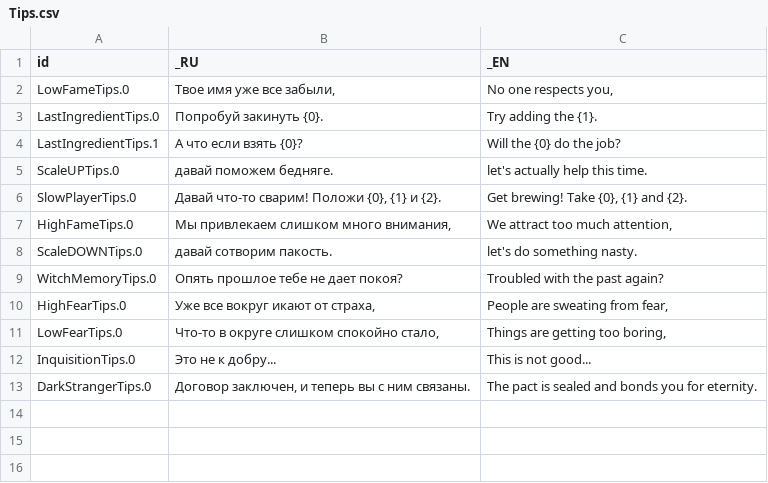
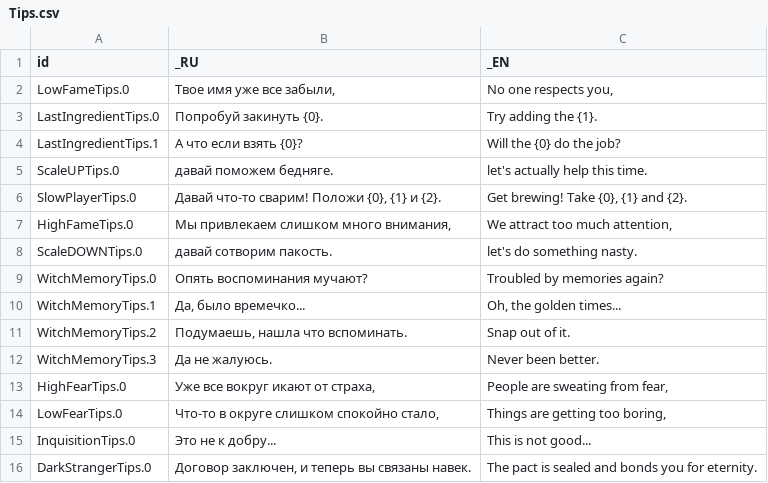
Before and after one commit to MoreenTissedy/LudumDare50, a CSV file: Cauldron/Assets/Localize/Tips.csv, drawn as a sheet.

```diff
--- a/Cauldron/Assets/Localize/Tips.csv
+++ b/Cauldron/Assets/Localize/Tips.csv
@@ -8,3 +8,6 @@ HighFameTips.0;Мы привлекаем слишком много вниман
 ScaleDOWNTips.0;давай сотворим пакость.;let's do something nasty.
-WitchMemoryTips.0;Опять прошлое тебе не дает покоя?;Troubled with the past again?
+WitchMemoryTips.0;Опять воспоминания мучают?;Troubled by memories again?
+WitchMemoryTips.1;Да, было времечко...;Oh, the golden times...
+WitchMemoryTips.2;Подумаешь, нашла что вспоминать.;Snap out of it.
+WitchMemoryTips.3;Да не жалуюсь.;Never been better.
 HighFearTips.0;Уже все вокруг икают от страха,;People are sweating from fear,
@@ -12,2 +15,2 @@ LowFearTips.0;Что-то в округе слишком спокойно ста
 InquisitionTips.0;Это не к добру...;This is not good...
-DarkStrangerTips.0;Договор заключен, и теперь вы с ним связаны.;The pact is sealed and bonds you for eternity.
+DarkStrangerTips.0;Договор заключен, и теперь вы связаны навек.;The pact is sealed and bonds you for eternity.
```
Also changed, not shown: 1 other file.
